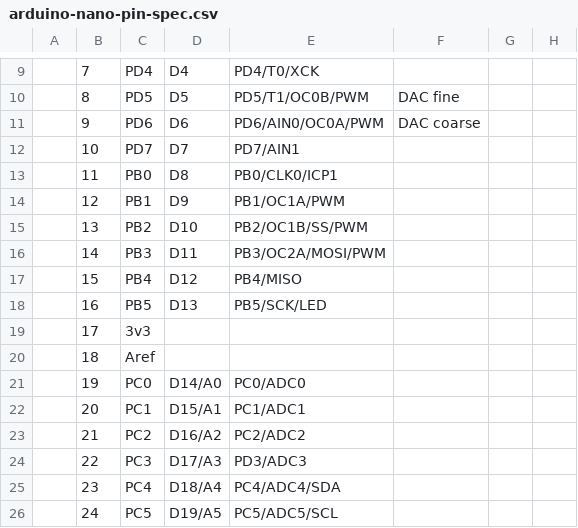
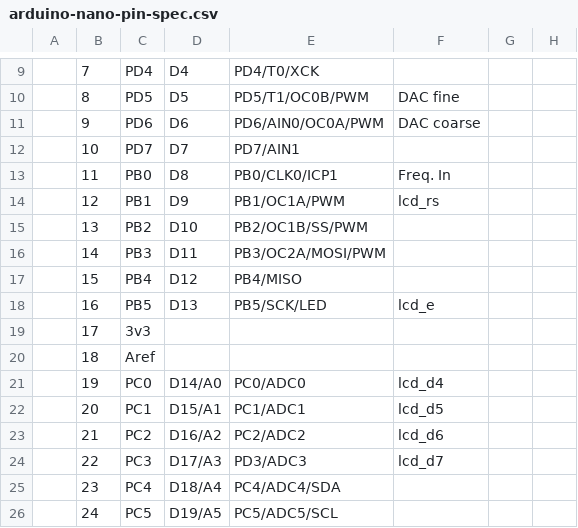
Before and after one commit to TheLancashireman/synthesiser, a CSV file: analogue-synth/arduino-nano-pin-spec.csv, drawn as a sheet; only a part is shown, gaps mark what is left out.

```diff
--- a/analogue-synth/arduino-nano-pin-spec.csv
+++ b/analogue-synth/arduino-nano-pin-spec.csv
@@ -12,4 +12,4 @@
 ,10,PD7,D7,PD7/AIN1,,,
-,11,PB0,D8,PB0/CLK0/ICP1,,,
-,12,PB1,D9,PB1/OC1A/PWM,,,
+,11,PB0,D8,PB0/CLK0/ICP1,Freq. In,,
+,12,PB1,D9,PB1/OC1A/PWM,lcd_rs,,
 ,13,PB2,D10,PB2/OC1B/SS/PWM,,,
@@ -17,9 +17,9 @@
 ,15,PB4,D12,PB4/MISO,,,
-,16,PB5,D13,PB5/SCK/LED,,,
+,16,PB5,D13,PB5/SCK/LED,lcd_e,,
 ,17,3v3,,,,,
 ,18,Aref,,,,,
-,19,PC0,D14/A0,PC0/ADC0,,,
-,20,PC1,D15/A1,PC1/ADC1,,,
-,21,PC2,D16/A2,PC2/ADC2,,,
-,22,PC3,D17/A3,PD3/ADC3,,,
+,19,PC0,D14/A0,PC0/ADC0,lcd_d4,,
+,20,PC1,D15/A1,PC1/ADC1,lcd_d5,,
+,21,PC2,D16/A2,PC2/ADC2,lcd_d6,,
+,22,PC3,D17/A3,PD3/ADC3,lcd_d7,,
 ,23,PC4,D18/A4,PC4/ADC4/SDA,,,
```
Also changed, not shown: 7 other files.
